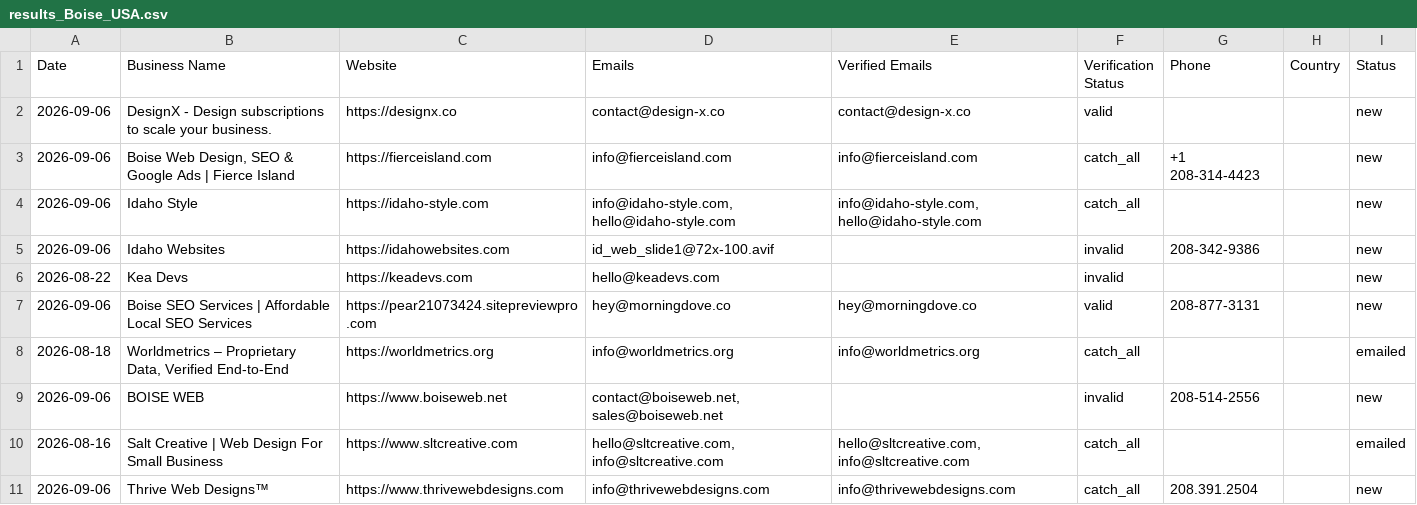
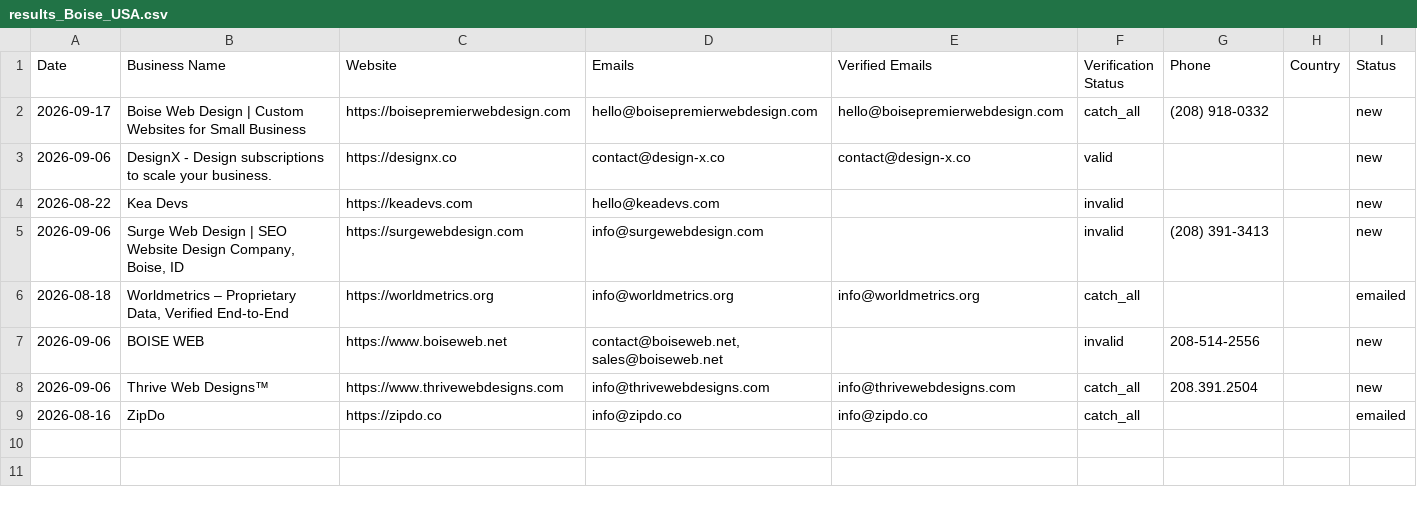
Before and after one commit to zestmastral-glitch/AI-B2B-Lead-Finder, a CSV file: data/results_Boise_USA.csv, drawn as a sheet; removed rows and columns are numbered as before the commit, all else as after; the diff names each change by its address in the sheet, - before the commit and + after, or states it on an @@ line.

```diff
--- a/data/results_Boise_USA.csv
+++ b/data/results_Boise_USA.csv
+row 2: 2026-09-17 | Boise Web Design | Custom Websites for Small Business | https://boisepremierwebdesign.com | hello@boisepremierwebdesign.com | hello@boisepremierwebdesign.com | catch_all | (208) 918-0332 |  | new
-row 3: 2026-09-06 | Boise Web Design, SEO & Google Ads | Fierce Island | https://fierceisland.com | info@fierceisland.com | info@fierceisland.com | catch_all | +1 208-314-4423 |  | new
-row 4: 2026-09-06 | Idaho Style | https://idaho-style.com | info@idaho-style.com, hello@idaho-style.com | info@idaho-style.com, hello@idaho-style.com | catch_all |  |  | new
-row 5: 2026-09-06 | Idaho Websites | https://idahowebsites.com | id_web_slide1@72x-100.avif |  | invalid | 208-342-9386 |  | new
-row 7: 2026-09-06 | Boise SEO Services | Affordable Local SEO Services | https://pear21073424.sitepreviewpro.com | hey@morningdove.co | hey@morningdove.co | valid | 208-877-3131 |  | new
+row 5: 2026-09-06 | Surge Web Design | SEO Website Design Company, Boise, ID | https://surgewebdesign.com | info@surgewebdesign.com |  | invalid | (208) 391-3413 |  | new
-row 10: 2026-08-16 | Salt Creative | Web Design For Small Business | https://www.sltcreative.com | hello@sltcreative.com, info@sltcreative.com | hello@sltcreative.com, info@sltcreative.com | catch_all |  |  | emailed
+row 9: 2026-08-16 | ZipDo | https://zipdo.co | info@zipdo.co | info@zipdo.co | catch_all |  |  | emailed
```
Also changed, not shown: 2 other files.
